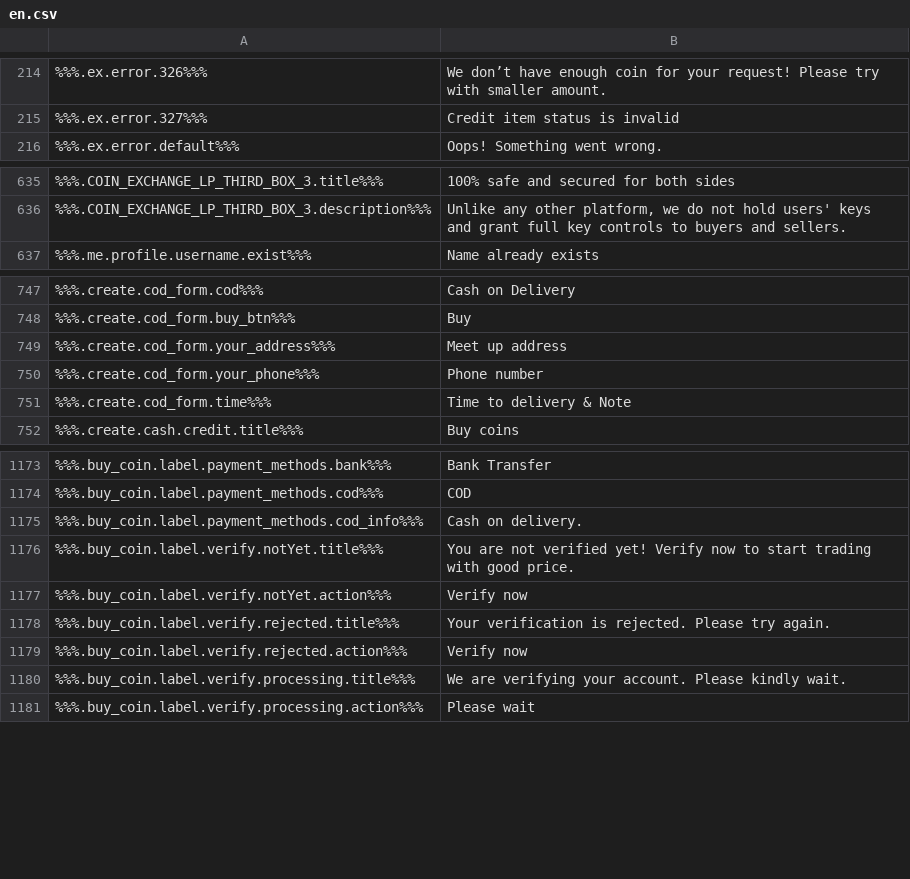
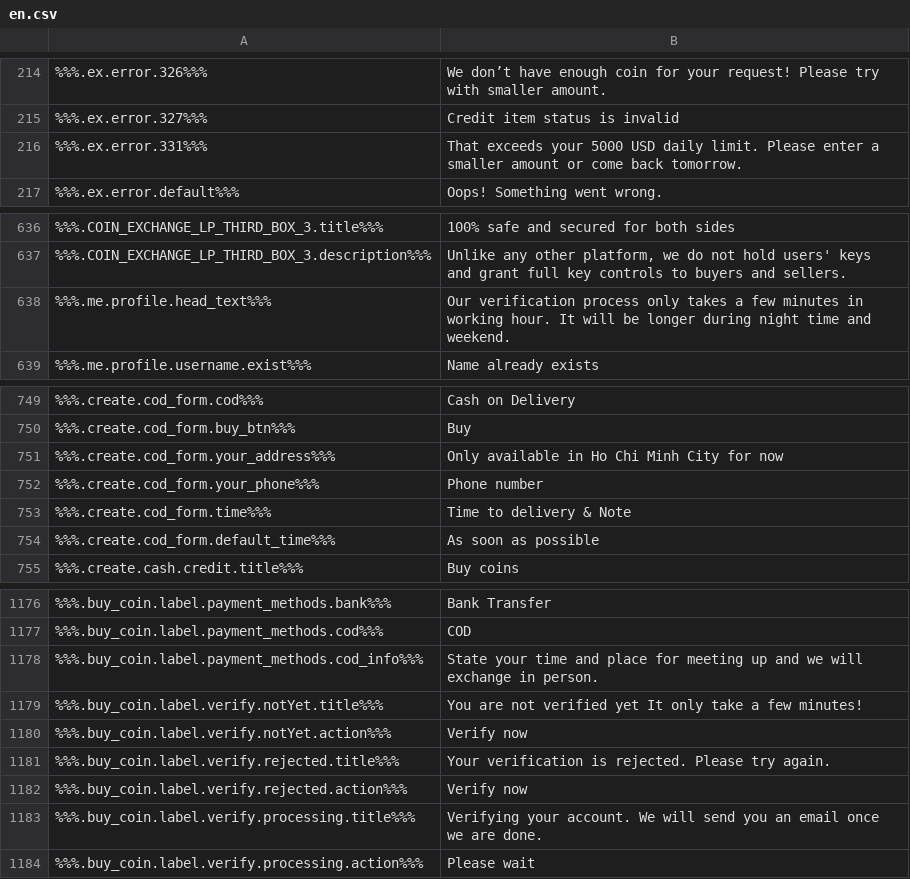
Before and after one commit to ninjadotorg/handshake-i18n, a CSV file: store/en.csv, drawn as a sheet; only a part is shown, gaps mark what is left out; addresses are those after the commit; the diff names each change by its address in the sheet, - before the commit and + after, or states it on an @@ line.

```diff
--- a/store/en.csv
+++ b/store/en.csv
+row 216: %%%.ex.error.331%%% | That exceeds your 5000 USD daily limit. Please enter a smaller amount or come back tomorrow.
+row 638: %%%.me.profile.head_text%%% | Our verification process only takes a few minutes in working hour. It will be longer during night time and weekend.
-B751: Meet up address
+B751: Only available in Ho Chi Minh City for now
+row 754: %%%.create.cod_form.default_time%%% | As soon as possible
-B1178: Cash on delivery.
+B1178: State your time and place for meeting up and we will exchange in person.
-B1179: …not verified yet! Verify now to start trading with good price.
+B1179: …not verified yet It only take a few minutes!
-B1183: We are verifying your account. Please kindly wait.
+B1183: Verifying your account. We will send you an email once we are done.
```
Also changed, not shown: 10 other files.
